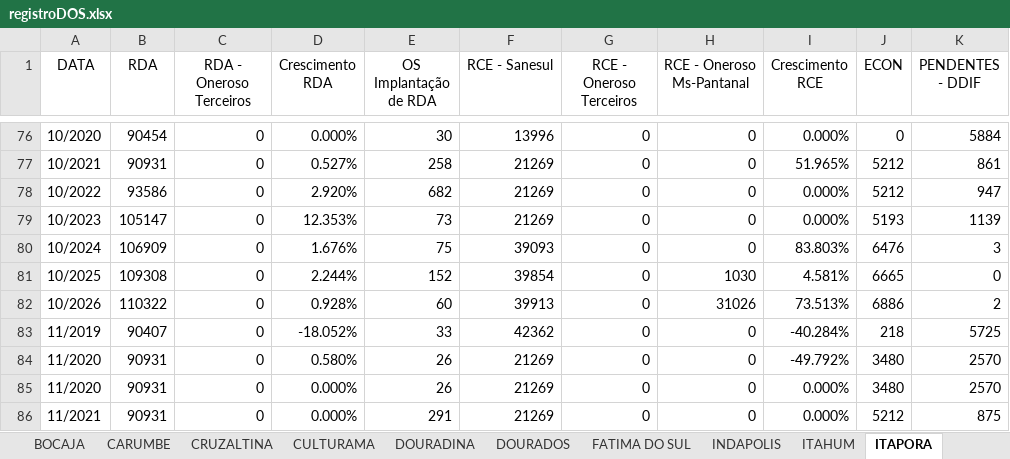
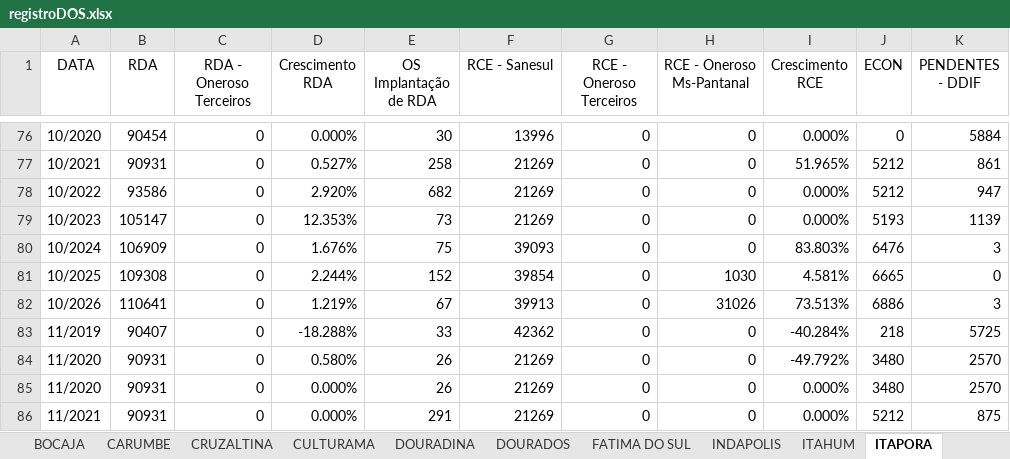
Before and after one commit to OtavioDayrots/Registro_Regional_MS, an Excel workbook: regionais/registroDOS.xlsx, sheet ITAPORA, drawn as a sheet; only a part is shown, gaps mark what is left out; values as stored, in another font and other column widths than the file's, no borders; the diff names each change by its address in the sheet, - before the commit and + after, or states it on an @@ line.

```diff
--- a/regionais/registroDOS.xlsx (sheet ITAPORA)
+++ b/regionais/registroDOS.xlsx (sheet ITAPORA)
-B82 (RDA): 110322
+B82 (RDA): 110641
-D82 (Crescimento RDA): 0.928%
+D82 (Crescimento RDA): 1.219%
-E82 (OS Implantação de RDA): 60
+E82 (OS Implantação de RDA): 67
-K82 (PENDENTES - DDIF): 2
+K82 (PENDENTES - DDIF): 3
-D83 (Crescimento RDA): -18.052%
+D83 (Crescimento RDA): -18.288%
```
Also changed, not shown: sheet RIO BRILHANTE, sheet PANA, sheet CRUZALTINA, sheet FATIMA DO SUL, sheet MARACAJU, sheet DOURADOS, 22 more sheets, estado/registroRegional.xlsx, regionais/registroNDI.xlsx, 8 other files.
